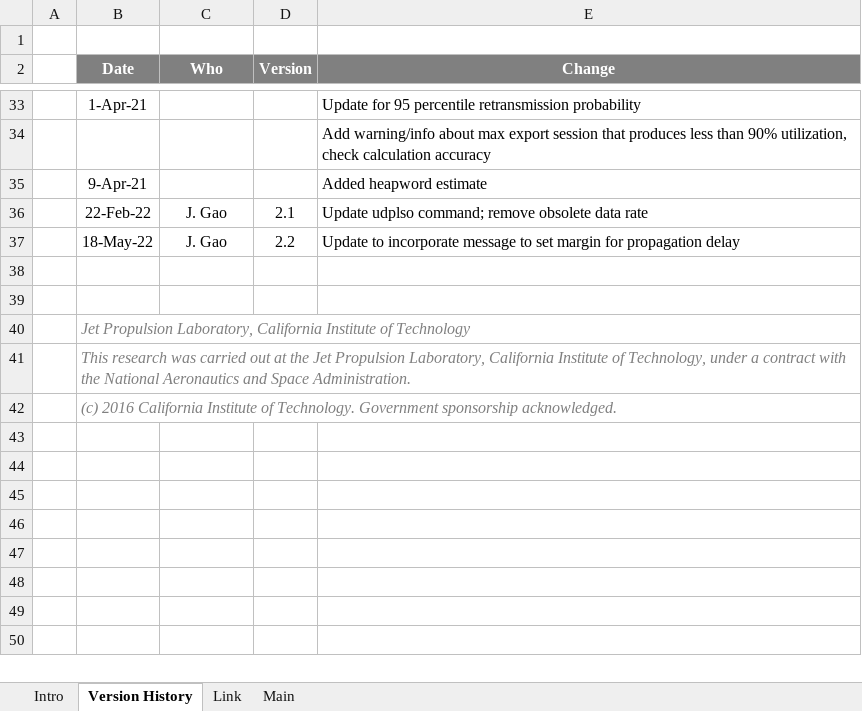
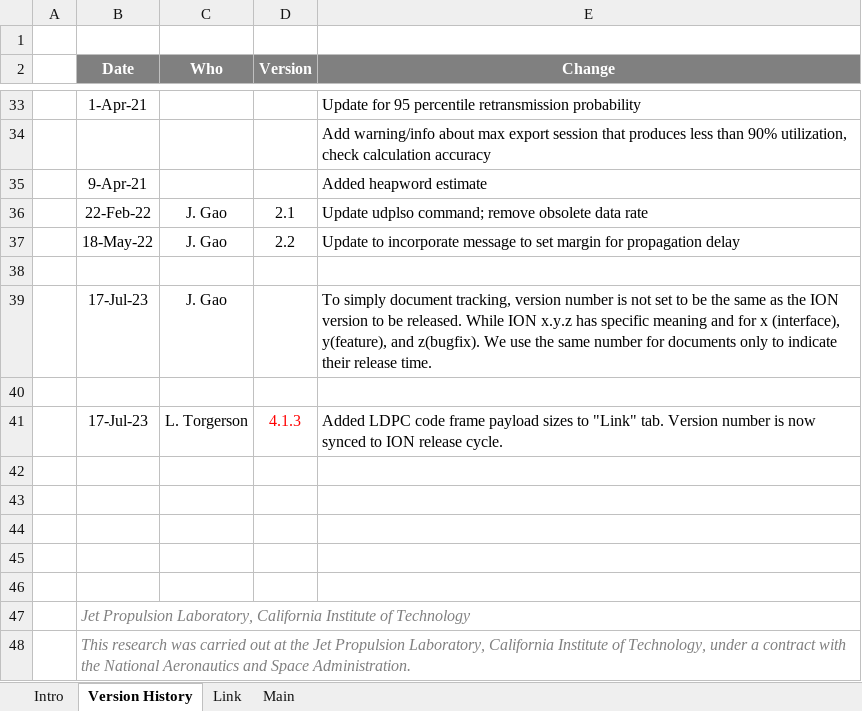
Before and after one commit to nasa-jpl/ION-DTN, an Excel workbook: ION-LTP-configuration_tool.xlsm, sheet Version History, drawn as a sheet; only a part is shown, gaps mark what is left out; the shorter side is filled out with more unchanged rows; values as stored, in another font and other column widths than the file's, no borders; the diff names each change by its address in the sheet, - before the commit and + after, or states it on an @@ line.

```diff
--- a/ION-LTP-configuration_tool.xlsm (sheet Version History)
+++ b/ION-LTP-configuration_tool.xlsm (sheet Version History)
+row 39:  | 17-Jul-23 | J. Gao |  | To simply document tracking, version number is not set to be the same as the ION version to be released. While ION x.y.z has specific meaning and for x (interface), y(feature), and z(bugfix). We use the same number for documents only to indicate their release time.
+row 40: (empty)
+row 41:  | 17-Jul-23 | L. Torgerson | 4.1.3 | Added LDPC code frame payload sizes to "Link" tab. Version number is now synced to ION release cycle.
+row 42: (empty)
+row 43: (empty)
+row 44: (empty)
+row 45: (empty)
```
Also changed, not shown: sheet Link, charts or pictures, 1 other file.
